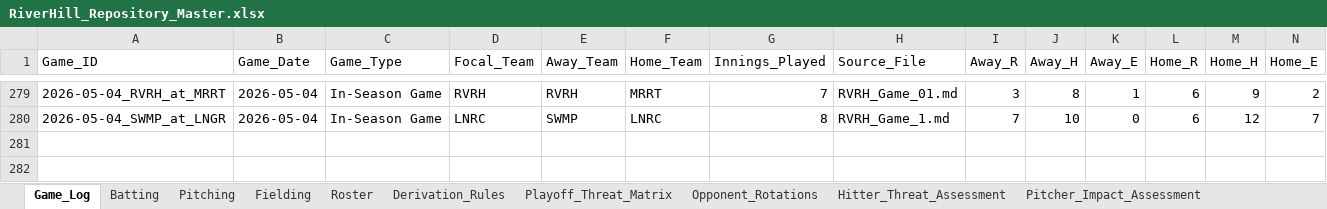
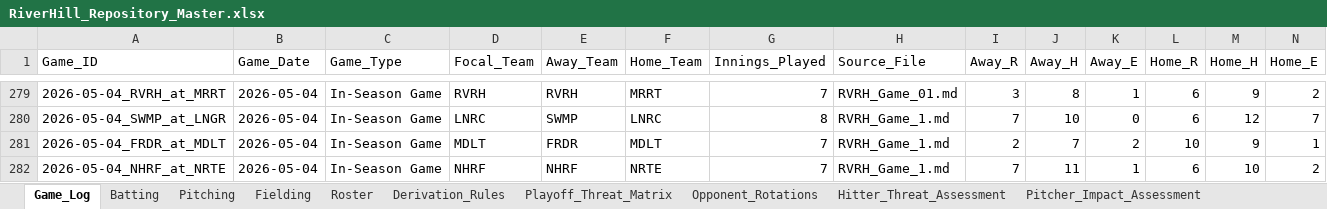
Before and after one commit to hughnorwood/hawks-scouting, an Excel workbook: data/RiverHill_Repository_Master.xlsx, sheet Game_Log, drawn as a sheet; only a part is shown, gaps mark what is left out; values as stored, in another font and other column widths than the file's, no borders; rows hold the shown columns only; the diff names each change by its address in the sheet, - before the commit and + after, or states it on an @@ line.

```diff
--- a/data/RiverHill_Repository_Master.xlsx (sheet Game_Log)
+++ b/data/RiverHill_Repository_Master.xlsx (sheet Game_Log)
+row 281: 2026-05-04_FRDR_at_MDLT | 2026-05-04 | In-Season Game | MDLT | FRDR | MDLT | 7 | RVRH_Game_1.md | 2 | 7 | 2 | 10 | 9 | 1
+row 282: 2026-05-04_NHRF_at_NRTE | 2026-05-04 | In-Season Game | NHRF | NHRF | NRTE | 7 | RVRH_Game_1.md | 7 | 11 | 1 | 6 | 10 | 2
```
Also changed, not shown: sheet Batting, sheet Pitching, sheet Fielding, 5 other files.
